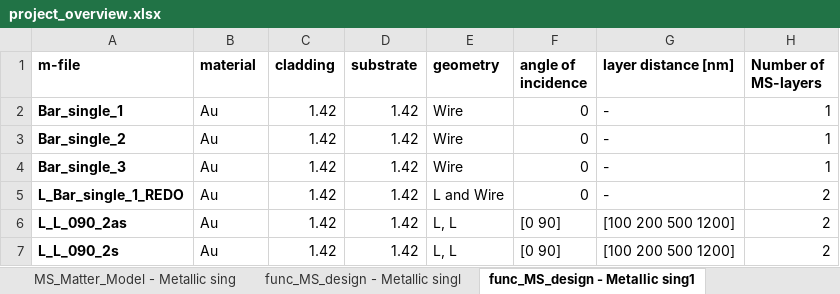
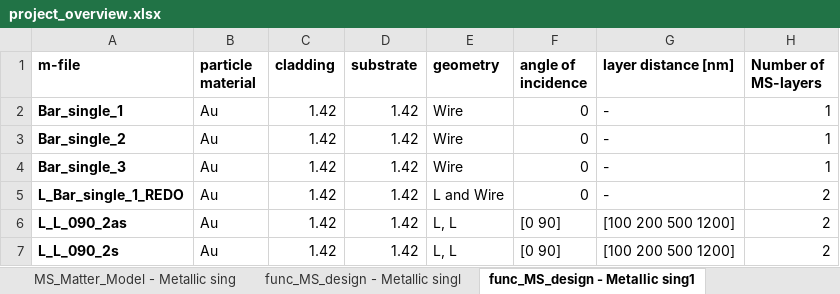
Before and after one commit to TimLucaTuran/sasa_db, an Excel workbook: project_overview.xlsx, sheet func_MS_design - Metallic sing1, drawn as a sheet; only a part is shown; values as stored, in another font and other column widths than the file's, no borders; the diff names each change by its address in the sheet, - before the commit and + after, or states it on an @@ line.

```diff
--- a/project_overview.xlsx (sheet func_MS_design - Metallic sing1)
+++ b/project_overview.xlsx (sheet func_MS_design - Metallic sing1)
-B1: material
+B1: particle material
```
Also changed, not shown: sheet func_MS_design - Metallic singl, charts or pictures, 4 other files.
